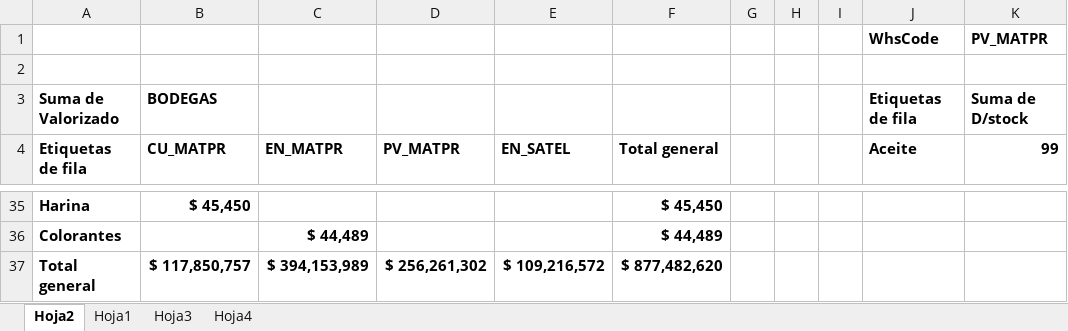
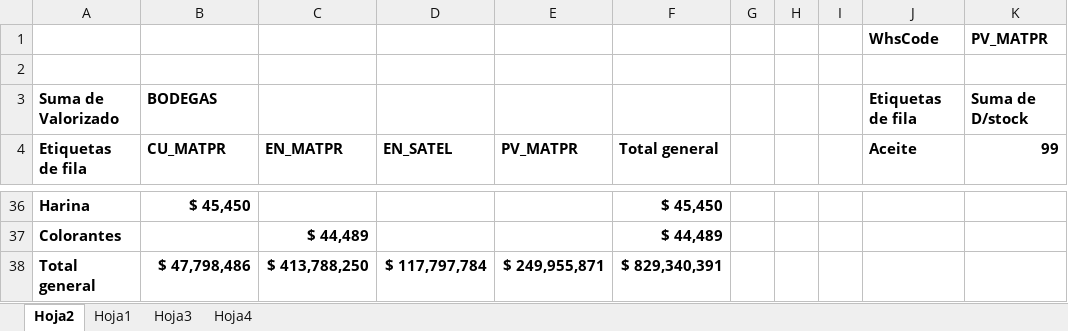
Before and after one commit to raultramarria-max/quinta-dashboards, an Excel workbook: ANALISIS MP.xlsx, sheet Hoja2, drawn as a sheet; only a part is shown, gaps mark what is left out; values as stored, in another font and other column widths than the file's, no borders; removed rows and columns are numbered as before the commit, all else as after; the diff covers the shown part only; the diff names each change by its address in the sheet, - before the commit and + after, or states it on an @@ line.

```diff
--- a/ANALISIS MP.xlsx (sheet Hoja2)
+++ b/ANALISIS MP.xlsx (sheet Hoja2)
-column D (PV_MATPR), row 37: $ 256,261,302
+column E (PV_MATPR), row 38: $ 249,955,871
-B38 (CU_MATPR): $ 117,850,757
+B38 (CU_MATPR): $ 47,798,486
-C38 (EN_MATPR): $ 394,153,989
+C38 (EN_MATPR): $ 413,788,250
-D38 (EN_SATEL): $ 109,216,572
+D38 (EN_SATEL): $ 117,797,784
-F38 (Total general): $ 877,482,620
+F38 (Total general): $ 829,340,391
```
Also changed, not shown: 12 added rows, 11 removed rows and 71 edited cells elsewhere in this sheet, sheet Hoja1, formulas that keep their value, 4 other files.
